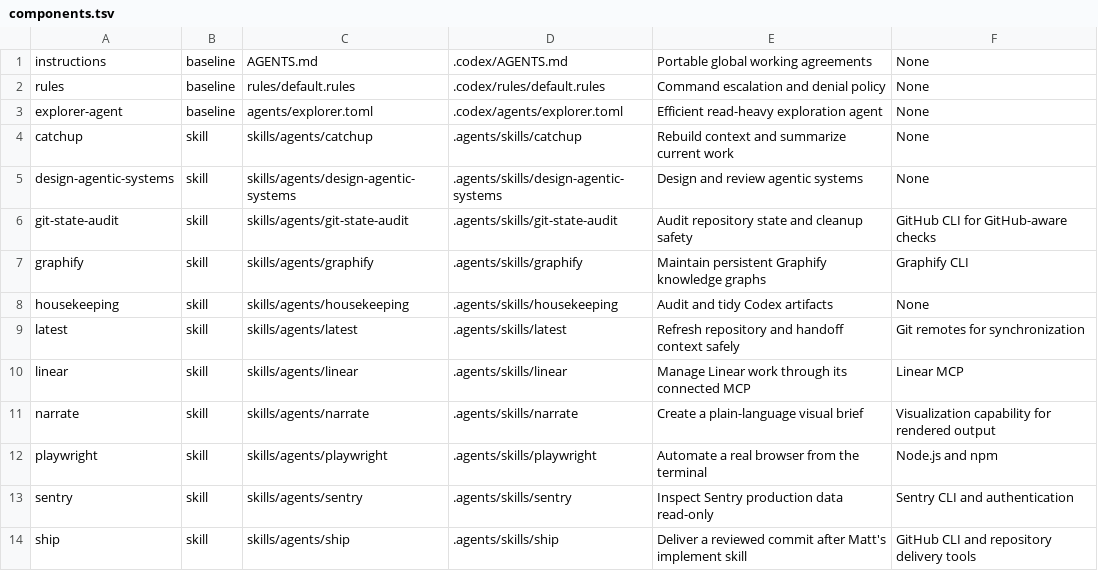
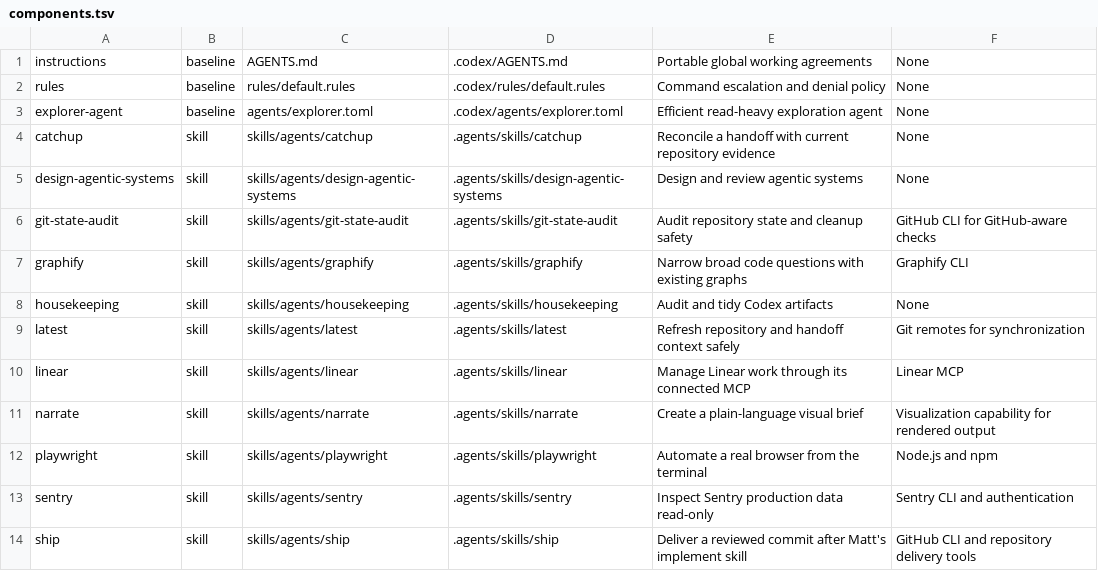
Before and after one commit to flsteven87/codex-setup, a TSV file: config/components.tsv, drawn as a sheet.

Commit message:
feat: streamline portable Codex workflows (#1)
Sync and harden the portable user-level Codex workflows, replace copied Graphify manuals with bounded discovery, and expand regression coverage.

```diff
--- a/config/components.tsv
+++ b/config/components.tsv
@@ -3,6 +3,6 @@ rules|baseline|rules/default.rules|.codex/rules/default.rules|Command escalation
 explorer-agent|baseline|agents/explorer.toml|.codex/agents/explorer.toml|Efficient read-heavy exploration agent|None
-catchup|skill|skills/agents/catchup|.agents/skills/catchup|Rebuild context and summarize current work|None
+catchup|skill|skills/agents/catchup|.agents/skills/catchup|Reconcile a handoff with current repository evidence|None
 design-agentic-systems|skill|skills/agents/design-agentic-systems|.agents/skills/design-agentic-systems|Design and review agentic systems|None
 git-state-audit|skill|skills/agents/git-state-audit|.agents/skills/git-state-audit|Audit repository state and cleanup safety|GitHub CLI for GitHub-aware checks
-graphify|skill|skills/agents/graphify|.agents/skills/graphify|Maintain persistent Graphify knowledge graphs|Graphify CLI
+graphify|skill|skills/agents/graphify|.agents/skills/graphify|Narrow broad code questions with existing graphs|Graphify CLI
 housekeeping|skill|skills/agents/housekeeping|.agents/skills/housekeeping|Audit and tidy Codex artifacts|None
```
Also changed, not shown: 30 other files.
